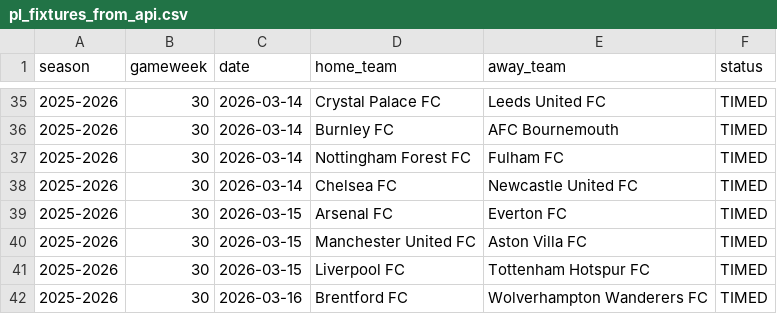
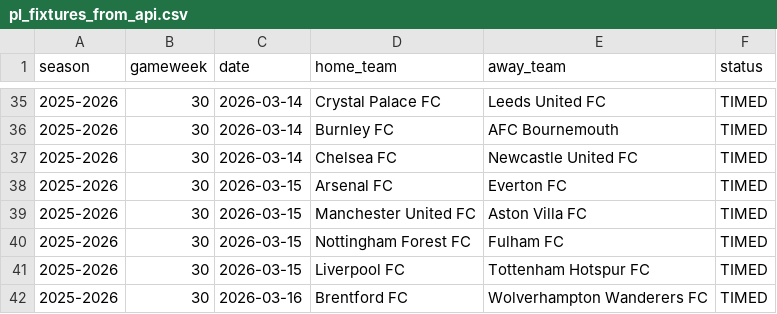
Before and after one commit to SugarAung/premier-league-predictor, a CSV file: data/live/pl_fixtures_from_api.csv, drawn as a sheet; only a part is shown, gaps mark what is left out; removed rows and columns are numbered as before the commit, all else as after; the diff names each change by its address in the sheet, - before the commit and + after, or states it on an @@ line.

Commit message:
Auto update: refreshed results & predictions

```diff
--- a/data/live/pl_fixtures_from_api.csv
+++ b/data/live/pl_fixtures_from_api.csv
-row 37: 2025-2026 | 30 | 2026-03-14 | Nottingham Forest FC | Fulham FC | TIMED
+row 40: 2025-2026 | 30 | 2026-03-15 | Nottingham Forest FC | Fulham FC | TIMED
```
